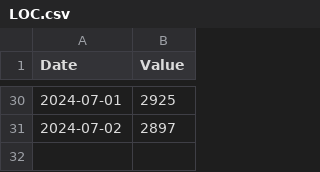
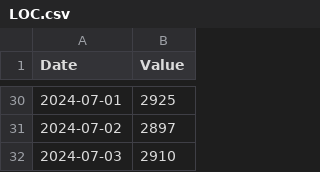
Before and after one commit to ebasconp/classeine, a CSV file: code/LOC.csv, drawn as a sheet; only a part is shown, gaps mark what is left out.

Commit message:
Updated LOC

```diff
--- a/code/LOC.csv
+++ b/code/LOC.csv
@@ -31 +31,2 @@ Date,Value
 2024-07-02,2897
+2024-07-03,2910
```
